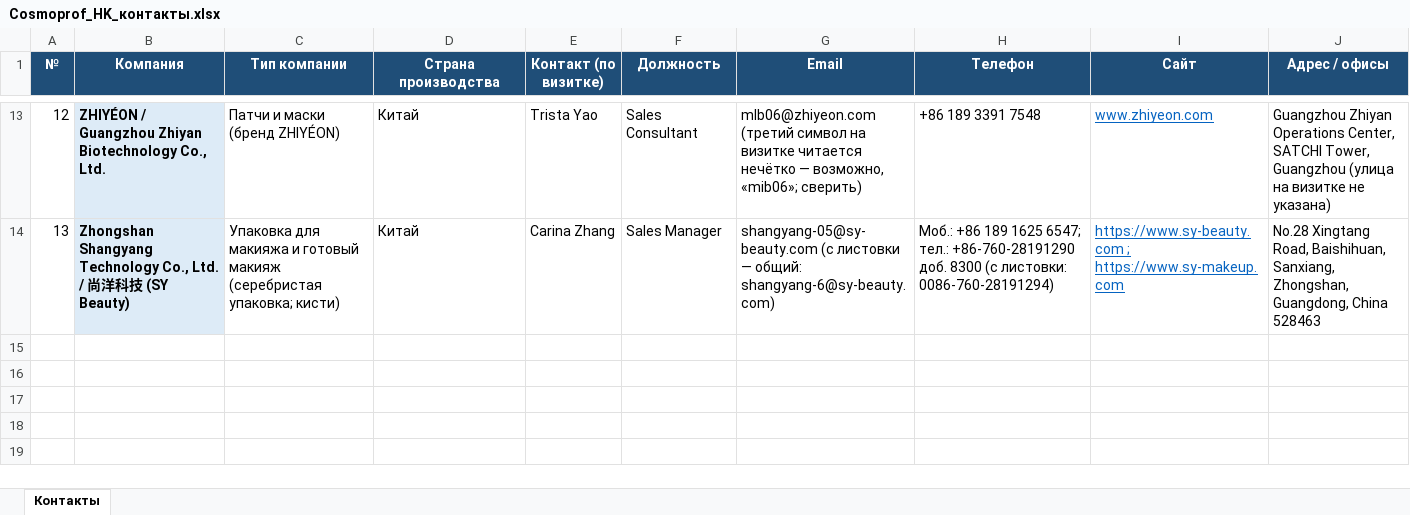
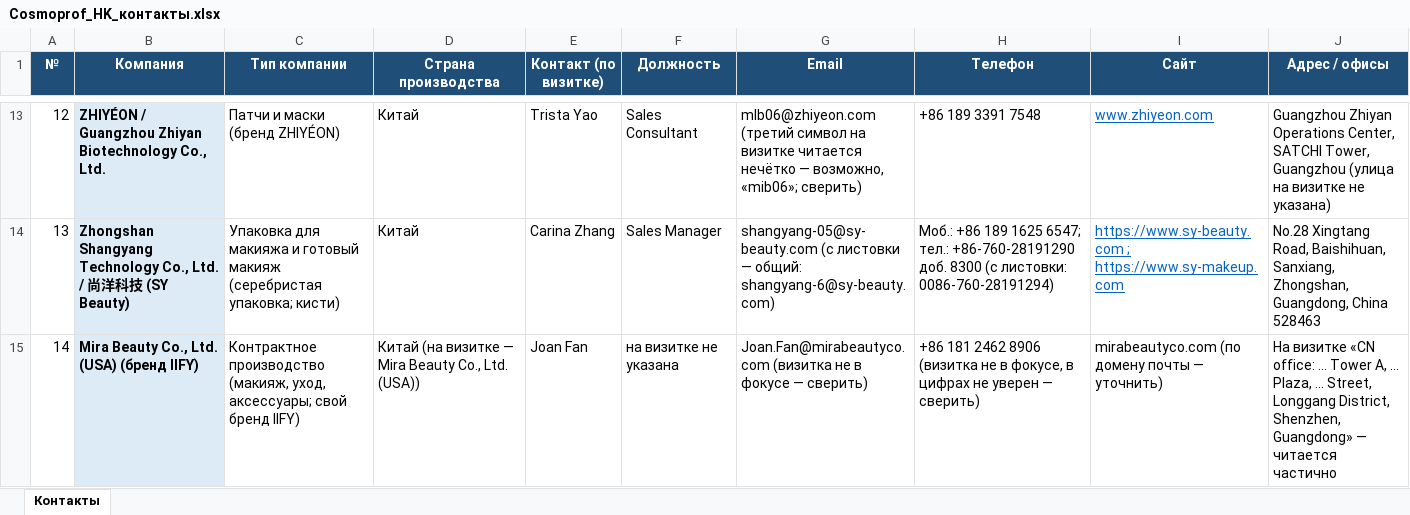
Before and after one commit to alimovpr/Claude, an Excel workbook: cosmopack-hk/cosmoprof/Cosmoprof_HK_контакты.xlsx, sheet Контакты, drawn as a sheet; only a part is shown, gaps mark what is left out; values as stored, in another font and other column widths than the file's, no borders; the diff names each change by its address in the sheet, - before the commit and + after, or states it on an @@ line.

```diff
--- a/cosmopack-hk/cosmoprof/Cosmoprof_HK_контакты.xlsx (sheet Контакты)
+++ b/cosmopack-hk/cosmoprof/Cosmoprof_HK_контакты.xlsx (sheet Контакты)
+row 15: 14 | Mira Beauty Co., Ltd. (USA) (бренд IIFY) | Контрактное производство (макияж, уход, аксессуары; свой бренд IIFY) | Китай (на визитке — Mira Beauty Co., Ltd. (USA)) | Joan Fan | на визитке не указана | Joan.Fan@mirabeautyco.com (визитка не в фокусе — сверить) | +86 181 2462 8906 (визитка не в фокусе, в цифрах не уверен — сверить) | mirabeautyco.com (по домену почты — уточнить) | На визитке «CN office: … Tower A, … Plaza, … Street, Longgang District, Shenzhen, Guangdong» — читается частично
```
Also changed, not shown: cosmopack-hk/contacts.xlsx, cosmopack-hk/day1/Cosmopack_HK_день1_контакты.xlsx, 8 other files.
